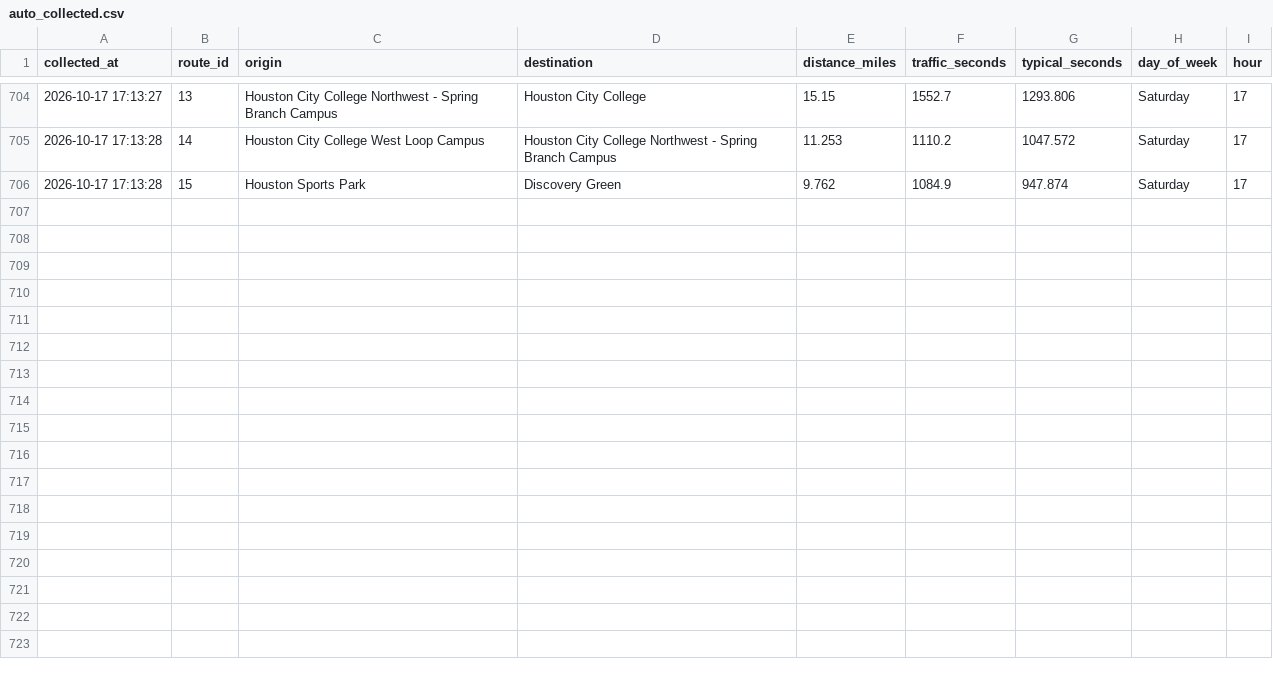
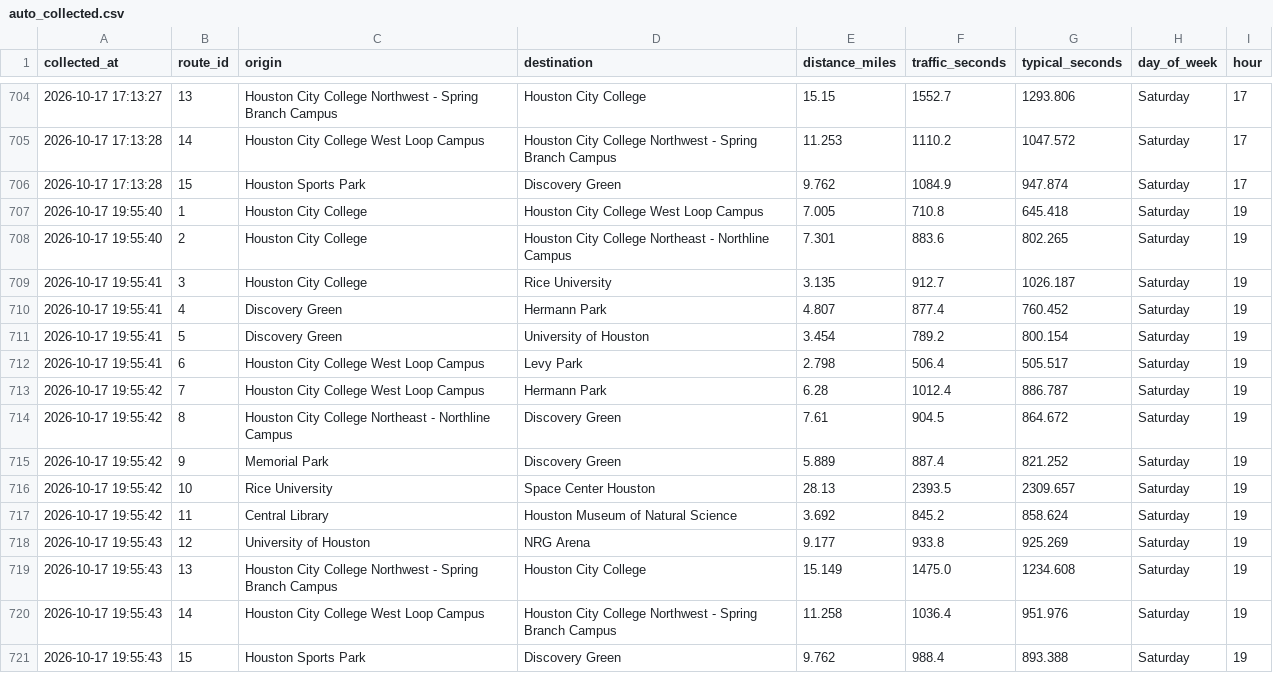
Before and after one commit to phunguyenm/PinkMap, a CSV file: data/auto_collected.csv, drawn as a sheet; only a part is shown, gaps mark what is left out; the diff names each change by its address in the sheet, - before the commit and + after, or states it on an @@ line.

Commit message:
Add new traffic data

```diff
--- a/data/auto_collected.csv
+++ b/data/auto_collected.csv
+row 707: 2026-10-17 19:55:40 | 1 | Houston City College | Houston City College West Loop Campus | 7.005 | 710.8 | 645.418 | Saturday | 19
+row 708: 2026-10-17 19:55:40 | 2 | Houston City College | Houston City College Northeast - Northline Campus | 7.301 | 883.6 | 802.265 | Saturday | 19
+row 709: 2026-10-17 19:55:41 | 3 | Houston City College | Rice University | 3.135 | 912.7 | 1026.187 | Saturday | 19
+row 710: 2026-10-17 19:55:41 | 4 | Discovery Green | Hermann Park | 4.807 | 877.4 | 760.452 | Saturday | 19
+row 711: 2026-10-17 19:55:41 | 5 | Discovery Green | University of Houston | 3.454 | 789.2 | 800.154 | Saturday | 19
+row 712: 2026-10-17 19:55:41 | 6 | Houston City College West Loop Campus | Levy Park | 2.798 | 506.4 | 505.517 | Saturday | 19
+row 713: 2026-10-17 19:55:42 | 7 | Houston City College West Loop Campus | Hermann Park | 6.28 | 1012.4 | 886.787 | Saturday | 19
+row 714: 2026-10-17 19:55:42 | 8 | Houston City College Northeast - Northline Campus | Discovery Green | 7.61 | 904.5 | 864.672 | Saturday | 19
+row 715: 2026-10-17 19:55:42 | 9 | Memorial Park | Discovery Green | 5.889 | 887.4 | 821.252 | Saturday | 19
+row 716: 2026-10-17 19:55:42 | 10 | Rice University | Space Center Houston | 28.13 | 2393.5 | 2309.657 | Saturday | 19
+row 717: 2026-10-17 19:55:42 | 11 | Central Library | Houston Museum of Natural Science | 3.692 | 845.2 | 858.624 | Saturday | 19
+row 718: 2026-10-17 19:55:43 | 12 | University of Houston | NRG Arena | 9.177 | 933.8 | 925.269 | Saturday | 19
+row 719: 2026-10-17 19:55:43 | 13 | Houston City College Northwest - Spring Branch Campus | Houston City College | 15.149 | 1475.0 | 1234.608 | Saturday | 19
+row 720: 2026-10-17 19:55:43 | 14 | Houston City College West Loop Campus | Houston City College Northwest - Spring Branch Campus | 11.258 | 1036.4 | 951.976 | Saturday | 19
+row 721: 2026-10-17 19:55:43 | 15 | Houston Sports Park | Discovery Green | 9.762 | 988.4 | 893.388 | Saturday | 19
```
